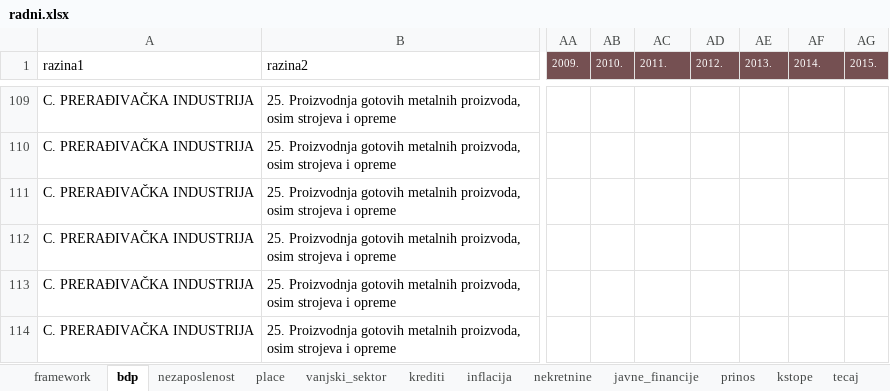
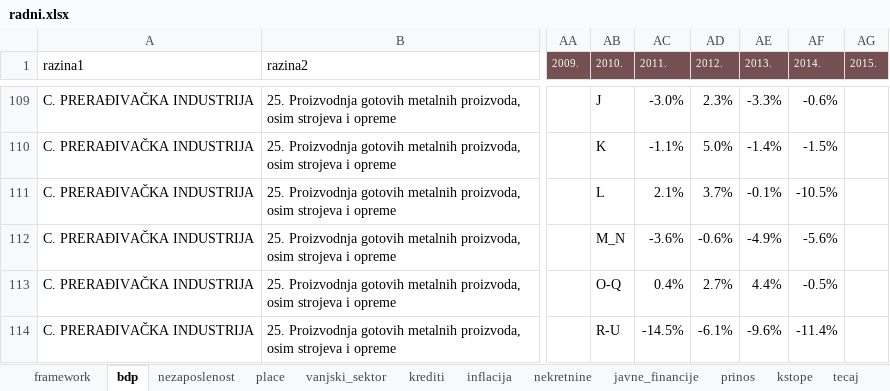
Before and after one commit to mbamba17/corona_sim, an Excel workbook: radni.xlsx, sheet bdp, drawn as a sheet; only a part is shown, gaps mark what is left out; values as stored, in another font and other column widths than the file's, no borders; charts and pictures and conditional formats not drawn; the diff covers the shown part only; the diff names each change by its address in the sheet, - before the commit and + after, or states it on an @@ line.

```diff
--- a/radni.xlsx (sheet bdp)
+++ b/radni.xlsx (sheet bdp)
-AB109 (2010.): (empty)
+AB109 (2010.): J
-AC109 (2011.): (empty)
+AC109 (2011.): -3.0%
-AD109 (2012.): (empty)
+AD109 (2012.): 2.3%
-AE109 (2013.): (empty)
+AE109 (2013.): -3.3%
-AF109 (2014.): (empty)
+AF109 (2014.): -0.6%
-AB110 (2010.): (empty)
+AB110 (2010.): K
-AC110 (2011.): (empty)
+AC110 (2011.): -1.1%
-AD110 (2012.): (empty)
+AD110 (2012.): 5.0%
-AE110 (2013.): (empty)
+AE110 (2013.): -1.4%
-AF110 (2014.): (empty)
+AF110 (2014.): -1.5%
-AB111 (2010.): (empty)
+AB111 (2010.): L
-AC111 (2011.): (empty)
+AC111 (2011.): 2.1%
-AD111 (2012.): (empty)
+AD111 (2012.): 3.7%
-AE111 (2013.): (empty)
+AE111 (2013.): -0.1%
-AF111 (2014.): (empty)
+AF111 (2014.): -10.5%
-AB112 (2010.): (empty)
+AB112 (2010.): M_N
-AC112 (2011.): (empty)
+AC112 (2011.): -3.6%
-AD112 (2012.): (empty)
+AD112 (2012.): -0.6%
-AE112 (2013.): (empty)
+AE112 (2013.): -4.9%
-AF112 (2014.): (empty)
+AF112 (2014.): -5.6%
-AB113 (2010.): (empty)
+AB113 (2010.): O-Q
-AC113 (2011.): (empty)
+AC113 (2011.): 0.4%
-AD113 (2012.): (empty)
+AD113 (2012.): 2.7%
-AE113 (2013.): (empty)
+AE113 (2013.): 4.4%
-AF113 (2014.): (empty)
+AF113 (2014.): -0.5%
-AB114 (2010.): (empty)
+AB114 (2010.): R-U
-AC114 (2011.): (empty)
+AC114 (2011.): -14.5%
-AD114 (2012.): (empty)
+AD114 (2012.): -6.1%
-AE114 (2013.): (empty)
+AE114 (2013.): -9.6%
-AF114 (2014.): (empty)
+AF114 (2014.): -11.4%
```
Also changed, not shown: 36 edited cells elsewhere in this sheet, charts or pictures, 10 other files.
